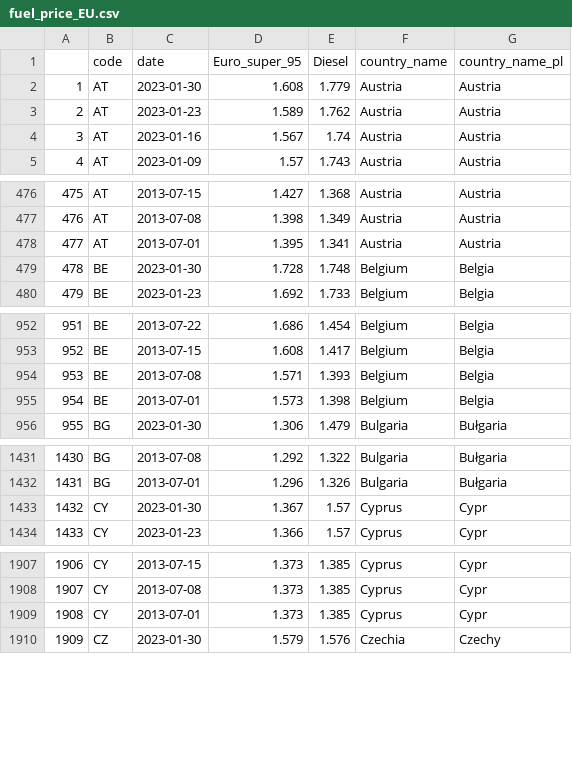
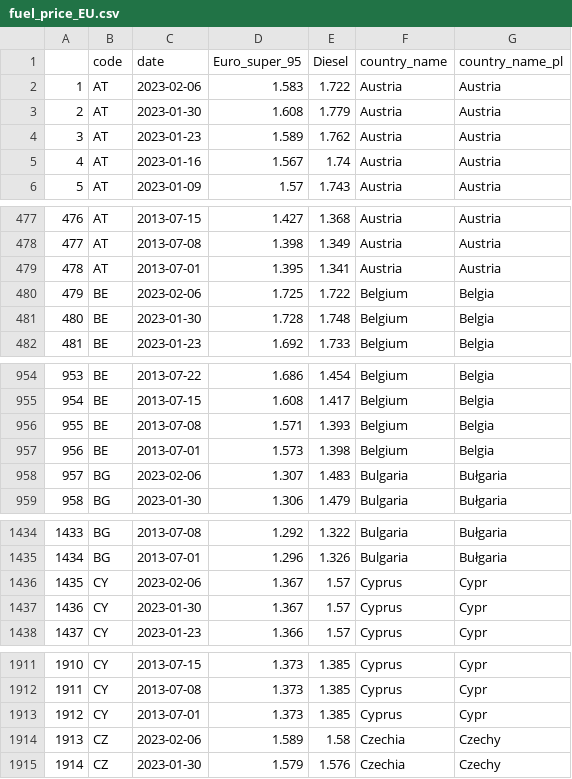
Before and after one commit to Vosbrucke/Fuel_prices_in_europe, a CSV file: Processed_data/fuel_price_EU.csv, drawn as a sheet; only a part is shown, gaps mark what is left out; addresses are those after the commit; the diff covers the shown part only; the diff names each change by its address in the sheet, - before the commit and + after, or states it on an @@ line.

```diff
--- a/Processed_data/fuel_price_EU.csv
+++ b/Processed_data/fuel_price_EU.csv
+row 2: 1 | AT | 2023-02-06 | 1.583 | 1.722 | Austria | Austria
@@ column A renumbered from row 3 down @@
+row 480: 479 | BE | 2023-02-06 | 1.725 | 1.722 | Belgium | Belgia
+row 958: 957 | BG | 2023-02-06 | 1.307 | 1.483 | Bulgaria | Bułgaria
+row 1436: 1435 | CY | 2023-02-06 | 1.367 | 1.57 | Cyprus | Cypr
+row 1914: 1913 | CZ | 2023-02-06 | 1.589 | 1.58 | Czechia | Czechy
```
Also changed, not shown: 22 added rows elsewhere in this file.
